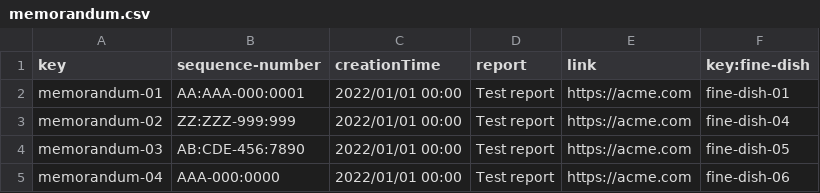
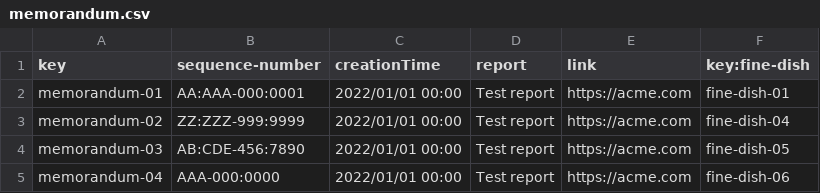
Before and after one commit to GregoOS/Acme-Recipes, a CSV file: src/main/webapp/WEB-INF/resources/sample-data/memorandum.csv, drawn as a sheet; only a part is shown.

```diff
--- a/src/main/webapp/WEB-INF/resources/sample-data/memorandum.csv
+++ b/src/main/webapp/WEB-INF/resources/sample-data/memorandum.csv
@@ -2,3 +2,3 @@ key,sequence-number,creationTime,report,link,key:fine-dish
 memorandum-01,AA:AAA-000:0001,2022/01/01 00:00,Test report,https://acme.com,fine-dish-01
-memorandum-02,ZZ:ZZZ-999:999,2022/01/01 00:00,Test report,https://acme.com,fine-dish-04
+memorandum-02,ZZ:ZZZ-999:9999,2022/01/01 00:00,Test report,https://acme.com,fine-dish-04
 memorandum-03,AB:CDE-456:7890,2022/01/01 00:00,Test report,https://acme.com,fine-dish-05
```
Also changed, not shown: src/main/webapp/WEB-INF/resources/initial-data/system-configuration.csv, 1 other file.
